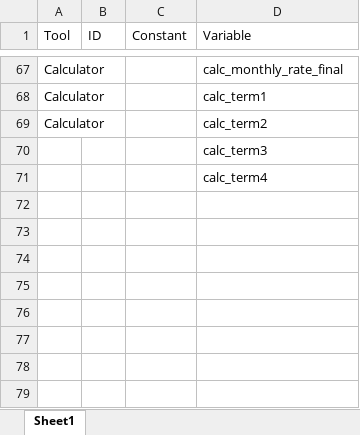
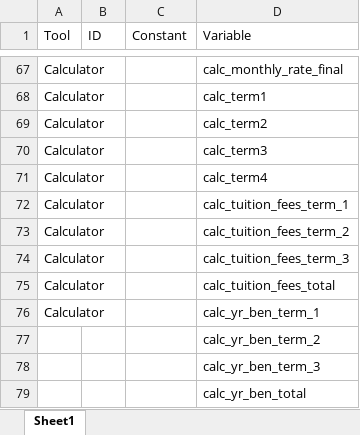
Before and after one commit to department-of-veterans-affairs/gi-bill-comparison-tool, an Excel workbook: Field.xlsx, sheet Sheet1, drawn as a sheet; only a part is shown, gaps mark what is left out; values as stored, in another font and other column widths than the file's, no borders; addresses are those after the commit; the diff names each change by its address in the sheet, - before the commit and + after, or states it on an @@ line.

```diff
--- a/Field.xlsx (sheet Sheet1)
+++ b/Field.xlsx (sheet Sheet1)
+row 70: Calculator |  |  | calc_term3
+row 71: Calculator |  |  | calc_term4
+row 72: Calculator |  |  | calc_tuition_fees_term_1
+row 73: Calculator |  |  | calc_tuition_fees_term_2
+row 74: Calculator |  |  | calc_tuition_fees_term_3
+row 75: Calculator |  |  | calc_tuition_fees_total
+row 76: Calculator |  |  | calc_yr_ben_term_1
-D77 (Variable): calc_term3
+D77 (Variable): calc_yr_ben_term_2
-D78 (Variable): calc_term4
+D78 (Variable): calc_yr_ben_term_3
+row 79:  |  |  | calc_yr_ben_total
```
Also changed, not shown: 2 other files.
